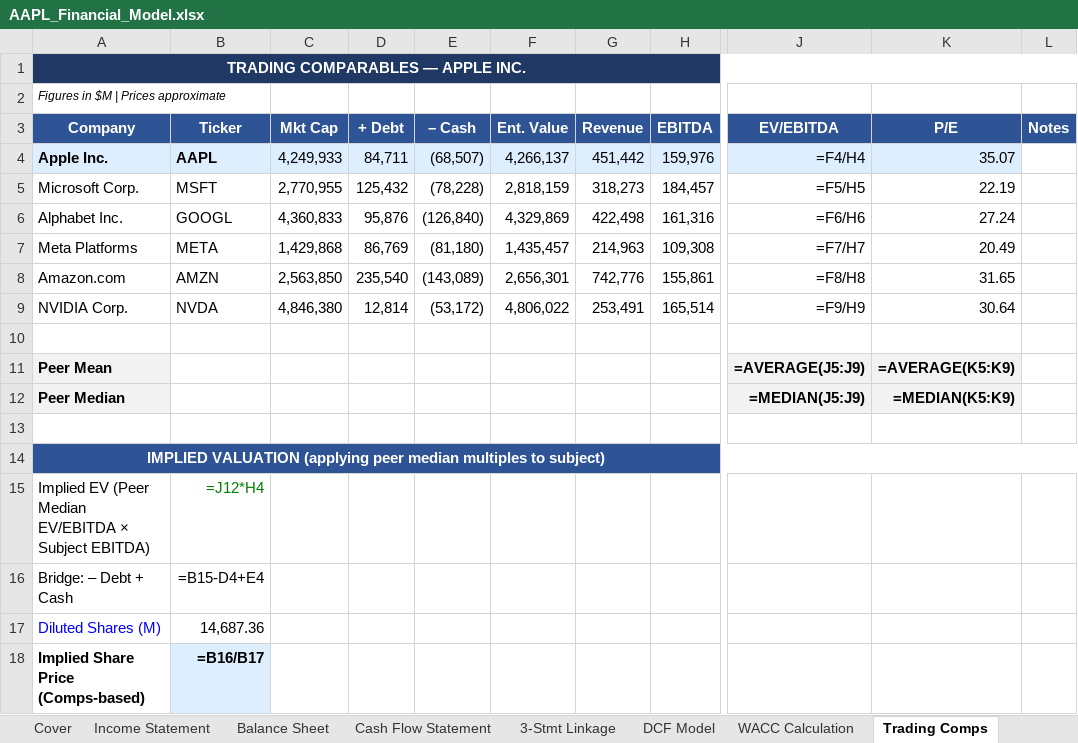
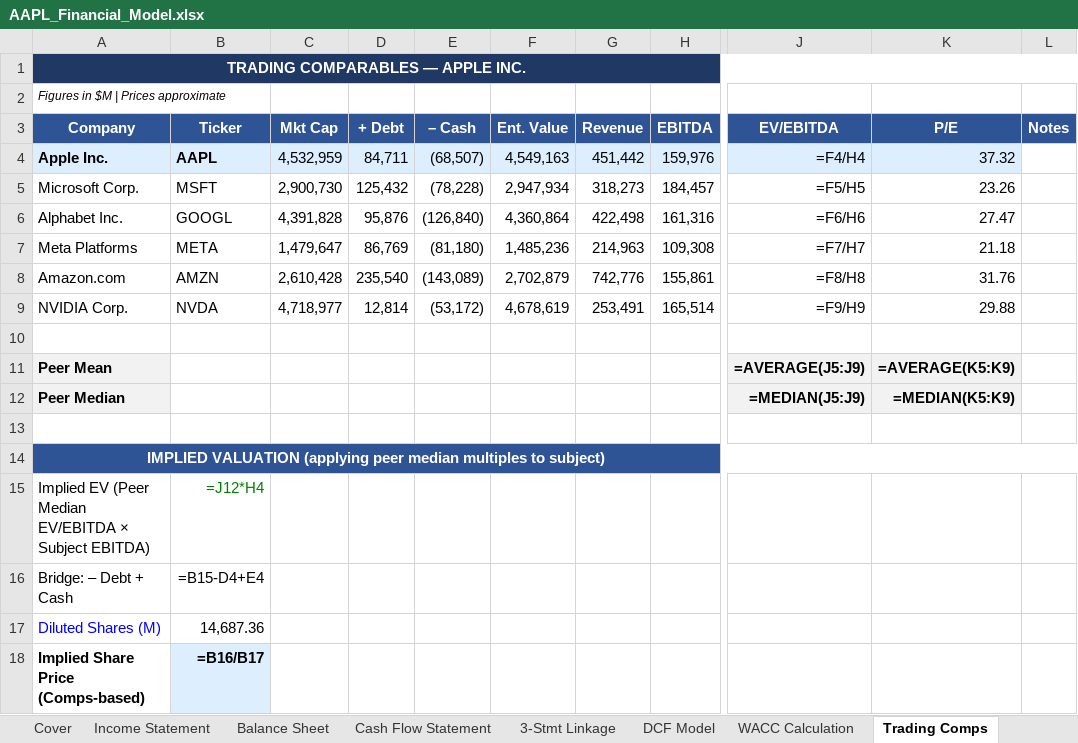
Before and after one commit to anushkashah29/AAPL_DCF_valuation, an Excel workbook: AAPL_Financial_Model.xlsx, sheet Trading Comps, drawn as a sheet; only a part is shown, gaps mark what is left out; values as stored, in another font and other column widths than the file's, no borders; formulas without a stored value are shown as written; the diff names each change by its address in the sheet, - before the commit and + after, or states it on an @@ line.

```diff
--- a/AAPL_Financial_Model.xlsx (sheet Trading Comps)
+++ b/AAPL_Financial_Model.xlsx (sheet Trading Comps)
-C4 (Mkt Cap): 4,249,933
+C4 (Mkt Cap): 4,532,959
-F4 (Ent. Value): 4,266,137
+F4 (Ent. Value): 4,549,163
-K4 (P/E): 35.07
+K4 (P/E): 37.32
-C5 (Mkt Cap): 2,770,955
+C5 (Mkt Cap): 2,900,730
-F5 (Ent. Value): 2,818,159
+F5 (Ent. Value): 2,947,934
-K5 (P/E): 22.19
+K5 (P/E): 23.26
-C6 (Mkt Cap): 4,360,833
+C6 (Mkt Cap): 4,391,828
-F6 (Ent. Value): 4,329,869
+F6 (Ent. Value): 4,360,864
-K6 (P/E): 27.24
+K6 (P/E): 27.47
-C7 (Mkt Cap): 1,429,868
+C7 (Mkt Cap): 1,479,647
-F7 (Ent. Value): 1,435,457
+F7 (Ent. Value): 1,485,236
-K7 (P/E): 20.49
+K7 (P/E): 21.18
-C8 (Mkt Cap): 2,563,850
+C8 (Mkt Cap): 2,610,428
-F8 (Ent. Value): 2,656,301
+F8 (Ent. Value): 2,702,879
-K8 (P/E): 31.65
+K8 (P/E): 31.76
-C9 (Mkt Cap): 4,846,380
+C9 (Mkt Cap): 4,718,977
-F9 (Ent. Value): 4,806,022
+F9 (Ent. Value): 4,678,619
-K9 (P/E): 30.64
+K9 (P/E): 29.88
```
Also changed, not shown: sheet DCF Model, sheet WACC Calculation, sheet Valuation Summary, 2 other files.
